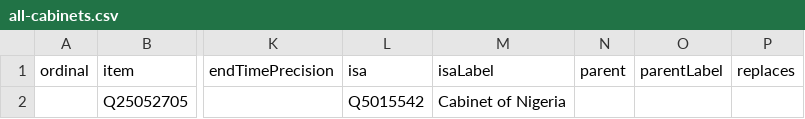
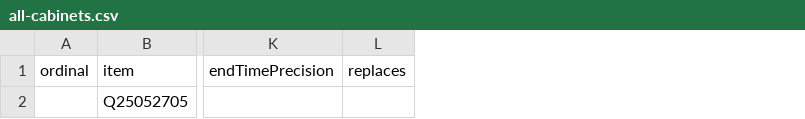
Before and after one commit to every-politician-scrapers/nigeria, a CSV file: wikidata/results/all-cabinets.csv, drawn as a sheet; only a part is shown, gaps mark what is left out; the diff names each change by its address in the sheet, - before the commit and + after, or states it on an @@ line.

Commit message:
Run SPARQL queries

```diff
--- a/wikidata/results/all-cabinets.csv
+++ b/wikidata/results/all-cabinets.csv
-column L (isa), row 2: Q5015542
-column M (isaLabel), row 2: Cabinet of Nigeria
-column N (parent), empty
-column O (parentLabel), empty
```
